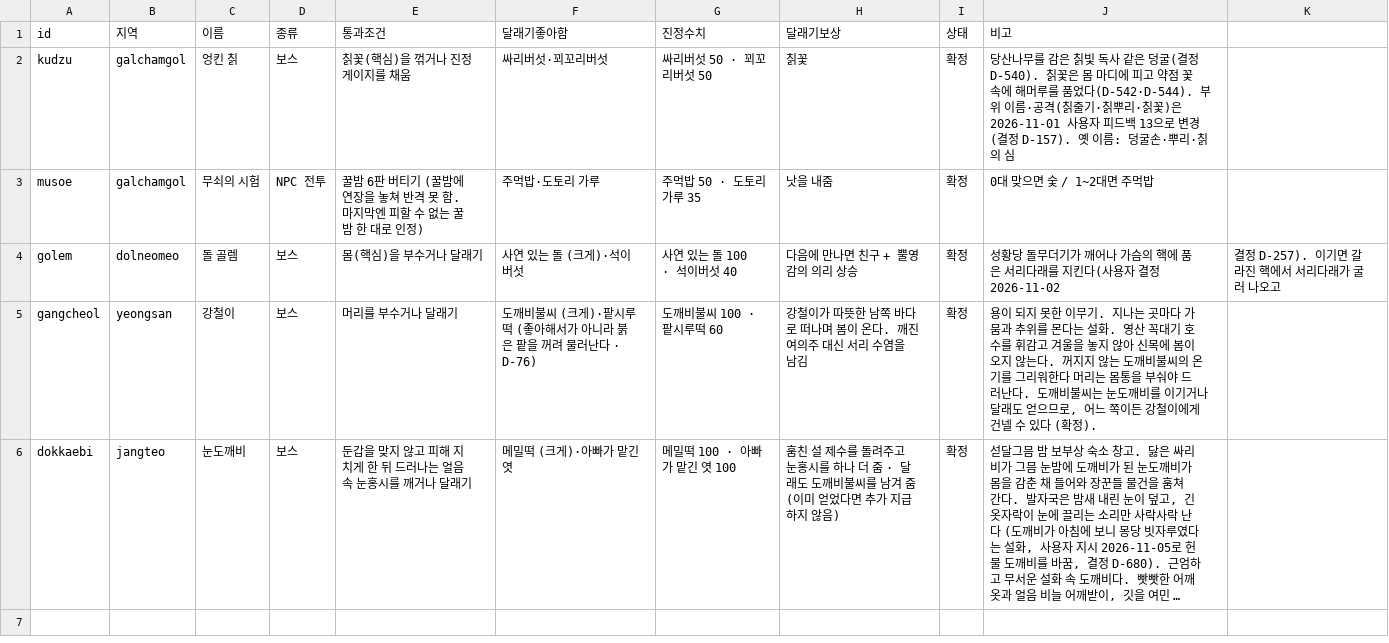
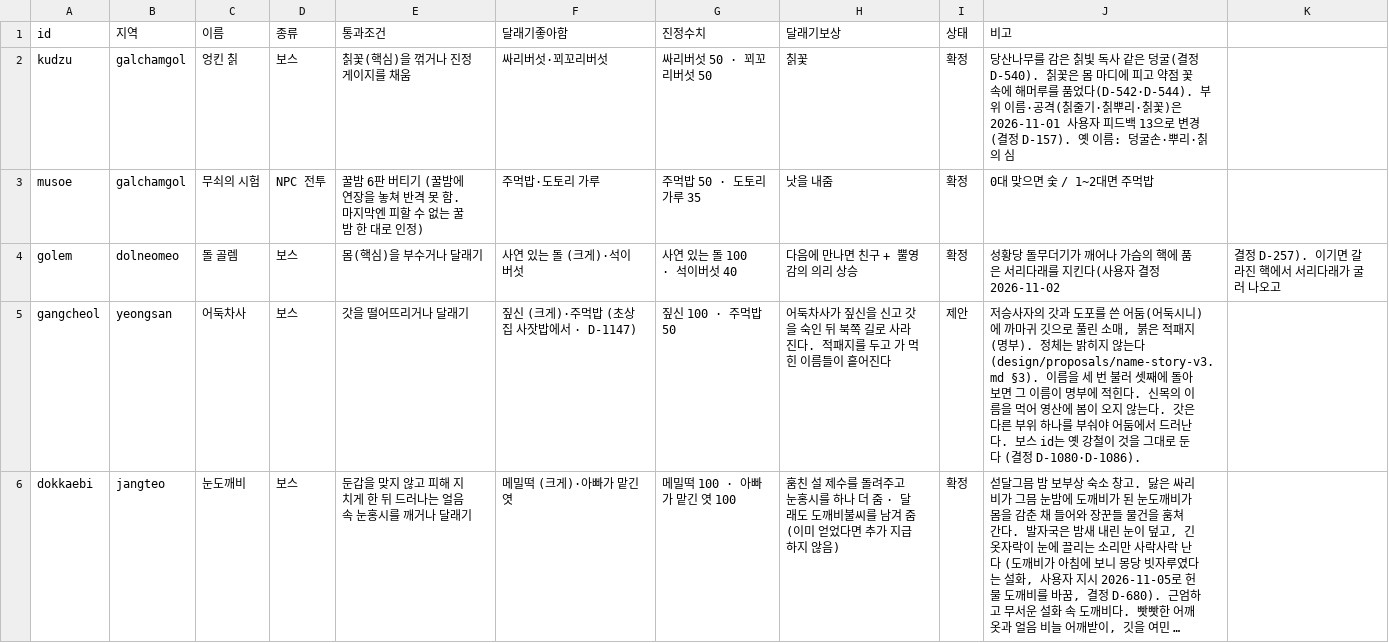
Before and after one commit to MATTTTJ/PACKOON, a CSV file: design/data/bosses.csv, drawn as a sheet; only a part is shown; long unchanged cells end in …; the diff names each change by its address in the sheet, - before the commit and + after, or states it on an @@ line.

```diff
--- a/design/data/bosses.csv
+++ b/design/data/bosses.csv
-C5 (이름): 강철이
+C5 (이름): 어둑차사
-E5 (통과조건): 머리를 부수거나 달래기
+E5 (통과조건): 갓을 떨어뜨리거나 달래기
-F5 (달래기좋아함): 도깨비불씨 (크게)·팥시루떡 (좋아해서가 아니라 붉은 팥을 꺼려 물러난다 · D-76)
+F5 (달래기좋아함): 짚신 (크게)·주먹밥 (초상집 사잣밥에서 · D-1147)
-G5 (진정수치): 도깨비불씨 100 · 팥시루떡 60
+G5 (진정수치): 짚신 100 · 주먹밥 50
-H5 (달래기보상): 강철이가 따뜻한 남쪽 바다로 떠나며 봄이 온다. 깨진 여의주 대신 서리 수염을 남김
+H5 (달래기보상): 어둑차사가 짚신을 신고 갓을 숙인 뒤 북쪽 길로 사라진다. 적패지를 두고 가 먹힌 이름들이 흩어진다
-I5 (상태): 확정
+I5 (상태): 제안
-J5 (비고): 용이 되지 못한 이무기. 지나는 곳마다 가뭄과 추위를 몬다는 설화. 영산 꼭대기 호수를 휘감고 겨울을 놓지 않아 신목에 봄이 오지 않는다. 꺼지지 않는 도깨비불씨의 온기를 그리워한다 머리는 몸통을 부숴야 드러난다. 도깨비불씨는 눈도깨비를 이기거나 달래도 얻으므로, 어느 쪽이든 강철이에게 건넬 수 있다 (확정).
+J5 (비고): 저승사자의 갓과 도포를 쓴 어둠(어둑시니)에 까마귀 깃으로 풀린 소매, 붉은 적패지(명부). 정체는 밝히지 않는다 (design/proposals/name-story-v3.md §3). 이름을 세 번 불러 셋째에 돌아보면 그 이름이 명부에 적힌다. 신목의 이름을 먹어 영산에 봄이 오지 않는다. 갓은 다른 부위 하나를 부숴야 어둠에서 드러난다. 보스 id는 옛 강철이 것을 그대로 둔다 (결정 D-1080·D-1086).
```
Also changed, not shown: design/data/boss_parts.csv, design/data/decisions.csv, 17 other files.
